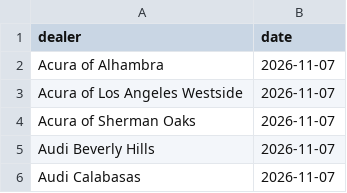
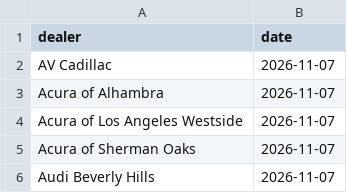
Before and after one commit to jhpdrbl/Car-finder-Ross, a CSV file: data/chrome_find_done.csv, drawn as a sheet; only a part is shown; the shorter side is filled out with more unchanged rows; the diff covers the shown part only; the diff names each change by its address in the sheet, - before the commit and + after, or states it on an @@ line.

```diff
--- a/data/chrome_find_done.csv
+++ b/data/chrome_find_done.csv
+row 2: AV Cadillac | 2026-11-07
```
Also changed, not shown: 11 added rows elsewhere in this file, data/manual_listings.csv, 3 other files.
